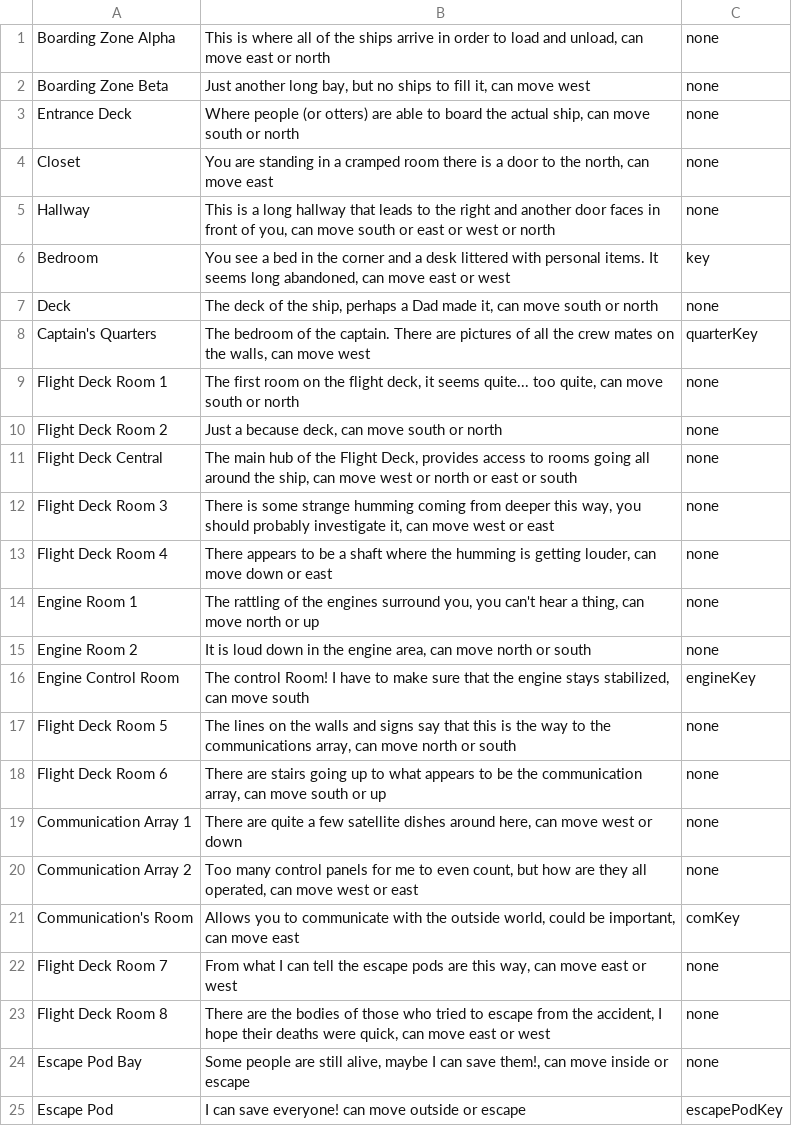
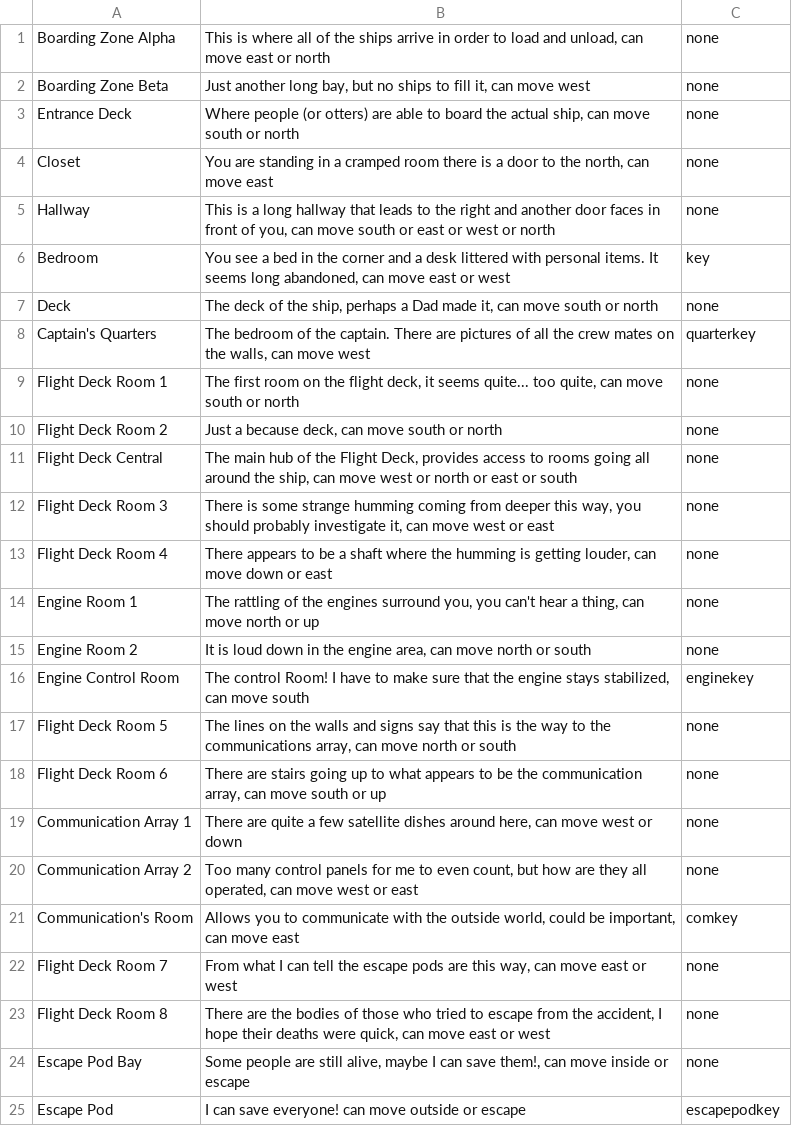
Before and after one commit to asgervasio/OtterSpace, a CSV file: OtterSpace/src/edu/ycp/cs320/otterspace/roomsdb/persist/res/rooms.csv, drawn as a sheet.

```diff
--- a/OtterSpace/src/edu/ycp/cs320/otterspace/roomsdb/persist/res/rooms.csv
+++ b/OtterSpace/src/edu/ycp/cs320/otterspace/roomsdb/persist/res/rooms.csv
@@ -7,3 +7,3 @@ Bedroom|You see a bed in the corner and a desk littered with personal items. It
 Deck|The deck of the ship, perhaps a Dad made it, can move south or north|none
-Captain's Quarters|The bedroom of the captain. There are pictures of all the crew mates on the walls, can move west|quarterKey
+Captain's Quarters|The bedroom of the captain. There are pictures of all the crew mates on the walls, can move west|quarterkey
 Flight Deck Room 1|The first room on the flight deck, it seems quite... too quite, can move south or north|none
@@ -15,3 +15,3 @@ Engine Room 1|The rattling of the engines surround you, you can't hear a thing,
 Engine Room 2|It is loud down in the engine area, can move north or south|none
-Engine Control Room|The control Room! I have to make sure that the engine stays stabilized, can move south|engineKey
+Engine Control Room|The control Room! I have to make sure that the engine stays stabilized, can move south|enginekey
 Flight Deck Room 5|The lines on the walls and signs say that this is the way to the communications array, can move north or south|none
@@ -20,3 +20,3 @@ Communication Array 1|There are quite a few satellite dishes around here, can mo
 Communication Array 2|Too many control panels for me to even count, but how are they all operated, can move west or east|none
-Communication's Room|Allows you to communicate with the outside world, could be important, can move east|comKey
+Communication's Room|Allows you to communicate with the outside world, could be important, can move east|comkey
 Flight Deck Room 7|From what I can tell the escape pods are this way, can move east or west|none
@@ -24,2 +24,2 @@ Flight Deck Room 8|There are the bodies of those who tried to escape from the ac
 Escape Pod Bay|Some people are still alive, maybe I can save them!, can move inside or escape|none
-Escape Pod|I can save everyone! can move outside or escape|escapePodKey
+Escape Pod|I can save everyone! can move outside or escape|escapepodkey
```
Also changed, not shown: OtterSpace/src/edu/ycp/cs320/otterspace/roomsdb/persist/res/players.csv, 2 other files.
